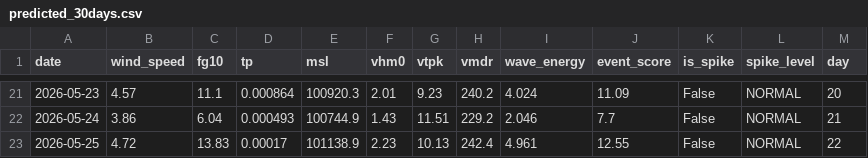
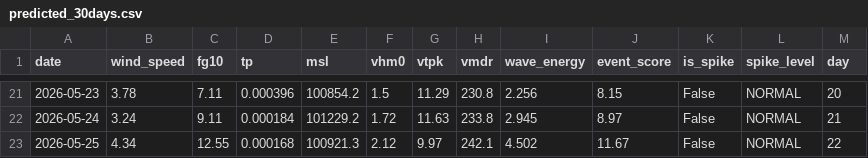
Before and after one commit to ThimalkaCosta/coastalai, a CSV file: short-term component/data_cache/output_forecasts/predicted_30days.csv, drawn as a sheet; only a part is shown, gaps mark what is left out; the diff covers the shown part only.

```diff
--- a/short-term component/data_cache/output_forecasts/predicted_30days.csv
+++ b/short-term component/data_cache/output_forecasts/predicted_30days.csv
@@ -21,3 +21,3 @@ date,wind_speed,fg10,tp,msl,vhm0,vtpk,vmdr,wave_energy,event_score,is_spike,spik
-2026-05-23,4.57,11.1,0.000864,100920.3,2.01,9.23,240.2,4.024,11.09,False,NORMAL,20
-2026-05-24,3.86,6.04,0.000493,100744.9,1.43,11.51,229.2,2.046,7.7,False,NORMAL,21
-2026-05-25,4.72,13.83,0.00017,101138.9,2.23,10.13,242.4,4.961,12.55,False,NORMAL,22
+2026-05-23,3.78,7.11,0.000396,100854.2,1.5,11.29,230.8,2.256,8.15,False,NORMAL,20
+2026-05-24,3.24,9.11,0.000184,101229.2,1.72,11.63,233.8,2.945,8.97,False,NORMAL,21
+2026-05-25,4.34,12.55,0.000168,100921.3,2.12,9.97,242.1,4.502,11.67,False,NORMAL,22
```
Also changed, not shown: 98 edited cells elsewhere in this file, 3 other files.
